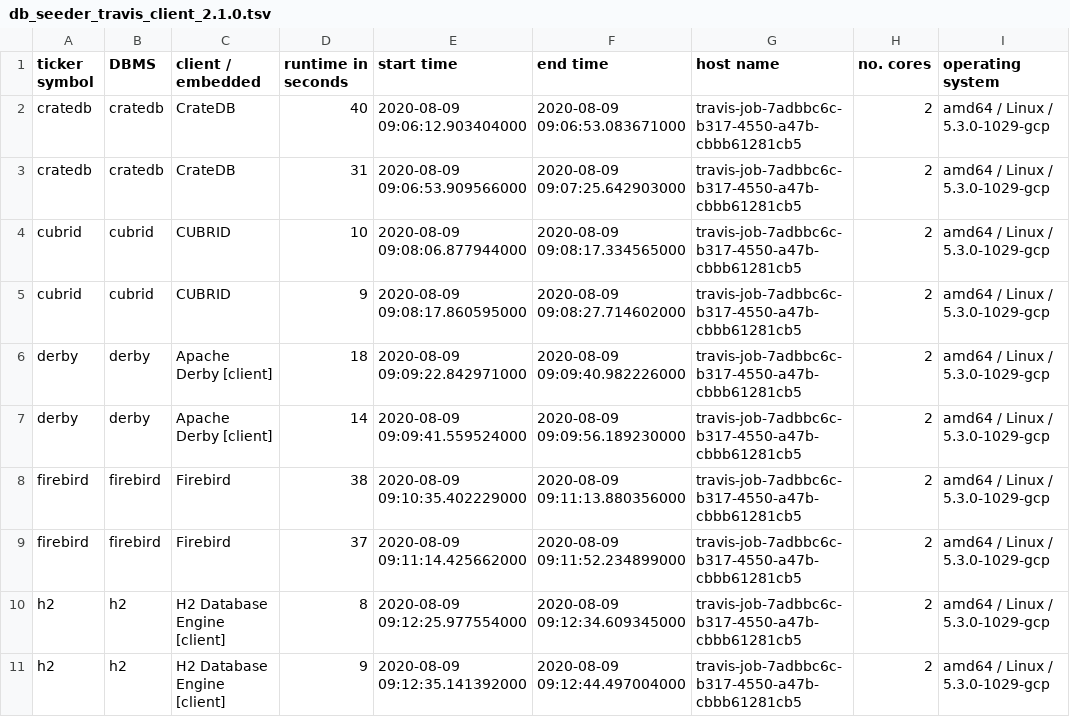
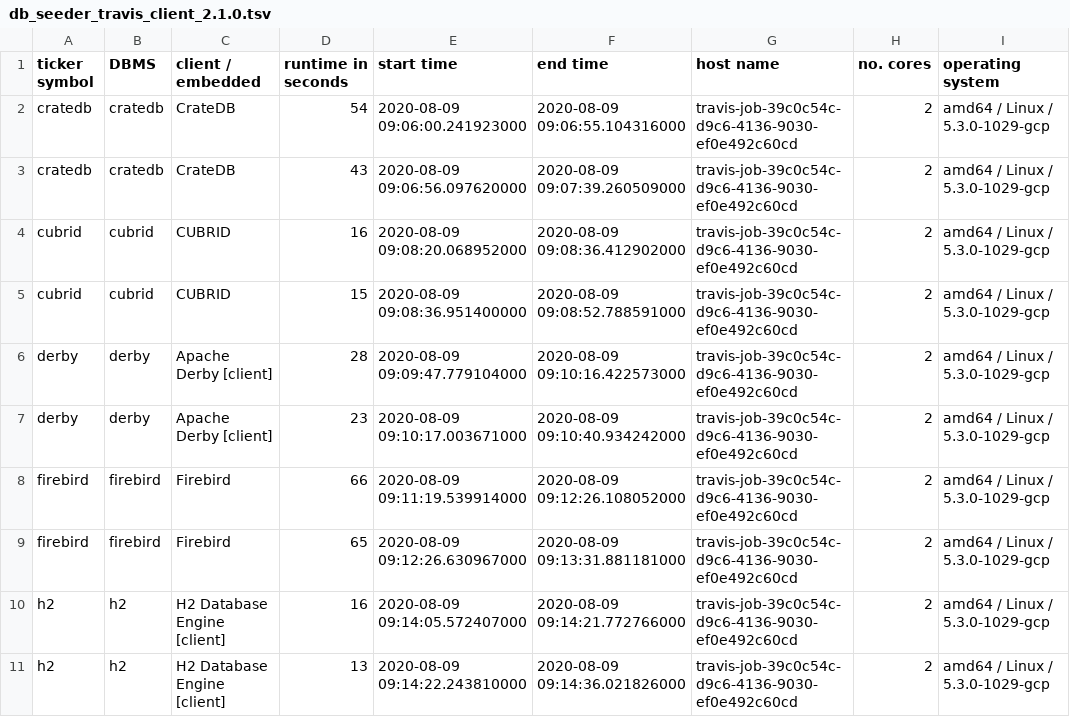
Before and after one commit to KonnexionsGmbH/db_seeder, a TSV file: resources/statistics/db_seeder_travis_client_2.1.0.tsv, drawn as a sheet; only a part is shown; the diff covers the shown part only.

Commit message:
Travis update: 09.08.2020 09:48:27 (Build 292)
[skip ci]

```diff
--- a/resources/statistics/db_seeder_travis_client_2.1.0.tsv
+++ b/resources/statistics/db_seeder_travis_client_2.1.0.tsv
@@ -1,11 +1,11 @@
 ticker symbol	DBMS	client / embedded	runtime in seconds	start time	end time	host name	no. cores	operating system
-cratedb	cratedb	CrateDB	40	2020-08-09 09:06:12.903404000	2020-08-09 09:06:53.083671000	travis-job-7adbbc6c-b317-4550-a47b-cbbb61281cb5	2	amd64 / Linux / 5.3.0-1029-gcp
-cratedb	cratedb	CrateDB	31	2020-08-09 09:06:53.909566000	2020-08-09 09:07:25.642903000	travis-job-7adbbc6c-b317-4550-a47b-cbbb61281cb5	2	amd64 / Linux / 5.3.0-1029-gcp
-cubrid	cubrid	CUBRID	10	2020-08-09 09:08:06.877944000	2020-08-09 09:08:17.334565000	travis-job-7adbbc6c-b317-4550-a47b-cbbb61281cb5	2	amd64 / Linux / 5.3.0-1029-gcp
-cubrid	cubrid	CUBRID	9	2020-08-09 09:08:17.860595000	2020-08-09 09:08:27.714602000	travis-job-7adbbc6c-b317-4550-a47b-cbbb61281cb5	2	amd64 / Linux / 5.3.0-1029-gcp
-derby	derby	Apache Derby [client]	18	2020-08-09 09:09:22.842971000	2020-08-09 09:09:40.982226000	travis-job-7adbbc6c-b317-4550-a47b-cbbb61281cb5	2	amd64 / Linux / 5.3.0-1029-gcp
-derby	derby	Apache Derby [client]	14	2020-08-09 09:09:41.559524000	2020-08-09 09:09:56.189230000	travis-job-7adbbc6c-b317-4550-a47b-cbbb61281cb5	2	amd64 / Linux / 5.3.0-1029-gcp
-firebird	firebird	Firebird	38	2020-08-09 09:10:35.402229000	2020-08-09 09:11:13.880356000	travis-job-7adbbc6c-b317-4550-a47b-cbbb61281cb5	2	amd64 / Linux / 5.3.0-1029-gcp
-firebird	firebird	Firebird	37	2020-08-09 09:11:14.425662000	2020-08-09 09:11:52.234899000	travis-job-7adbbc6c-b317-4550-a47b-cbbb61281cb5	2	amd64 / Linux / 5.3.0-1029-gcp
-h2	h2	H2 Database Engine [client]	8	2020-08-09 09:12:25.977554000	2020-08-09 09:12:34.609345000	travis-job-7adbbc6c-b317-4550-a47b-cbbb61281cb5	2	amd64 / Linux / 5.3.0-1029-gcp
-h2	h2	H2 Database Engine [client]	9	2020-08-09 09:12:35.141392000	2020-08-09 09:12:44.497004000	travis-job-7adbbc6c-b317-4550-a47b-cbbb61281cb5	2	amd64 / Linux / 5.3.0-1029-gcp
+cratedb	cratedb	CrateDB	54	2020-08-09 09:06:00.241923000	2020-08-09 09:06:55.104316000	travis-job-39c0c54c-d9c6-4136-9030-ef0e492c60cd	2	amd64 / Linux / 5.3.0-1029-gcp
+cratedb	cratedb	CrateDB	43	2020-08-09 09:06:56.097620000	2020-08-09 09:07:39.260509000	travis-job-39c0c54c-d9c6-4136-9030-ef0e492c60cd	2	amd64 / Linux / 5.3.0-1029-gcp
+cubrid	cubrid	CUBRID	16	2020-08-09 09:08:20.068952000	2020-08-09 09:08:36.412902000	travis-job-39c0c54c-d9c6-4136-9030-ef0e492c60cd	2	amd64 / Linux / 5.3.0-1029-gcp
+cubrid	cubrid	CUBRID	15	2020-08-09 09:08:36.951400000	2020-08-09 09:08:52.788591000	travis-job-39c0c54c-d9c6-4136-9030-ef0e492c60cd	2	amd64 / Linux / 5.3.0-1029-gcp
+derby	derby	Apache Derby [client]	28	2020-08-09 09:09:47.779104000	2020-08-09 09:10:16.422573000	travis-job-39c0c54c-d9c6-4136-9030-ef0e492c60cd	2	amd64 / Linux / 5.3.0-1029-gcp
+derby	derby	Apache Derby [client]	23	2020-08-09 09:10:17.003671000	2020-08-09 09:10:40.934242000	travis-job-39c0c54c-d9c6-4136-9030-ef0e492c60cd	2	amd64 / Linux / 5.3.0-1029-gcp
+firebird	firebird	Firebird	66	2020-08-09 09:11:19.539914000	2020-08-09 09:12:26.108052000	travis-job-39c0c54c-d9c6-4136-9030-ef0e492c60cd	2	amd64 / Linux / 5.3.0-1029-gcp
+firebird	firebird	Firebird	65	2020-08-09 09:12:26.630967000	2020-08-09 09:13:31.881181000	travis-job-39c0c54c-d9c6-4136-9030-ef0e492c60cd	2	amd64 / Linux / 5.3.0-1029-gcp
+h2	h2	H2 Database Engine [client]	16	2020-08-09 09:14:05.572407000	2020-08-09 09:14:21.772766000	travis-job-39c0c54c-d9c6-4136-9030-ef0e492c60cd	2	amd64 / Linux / 5.3.0-1029-gcp
+h2	h2	H2 Database Engine [client]	13	2020-08-09 09:14:22.243810000	2020-08-09 09:14:36.021826000	travis-job-39c0c54c-d9c6-4136-9030-ef0e492c60cd	2	amd64 / Linux / 5.3.0-1029-gcp
```
Also changed, not shown: 72 edited cells elsewhere in this file.
